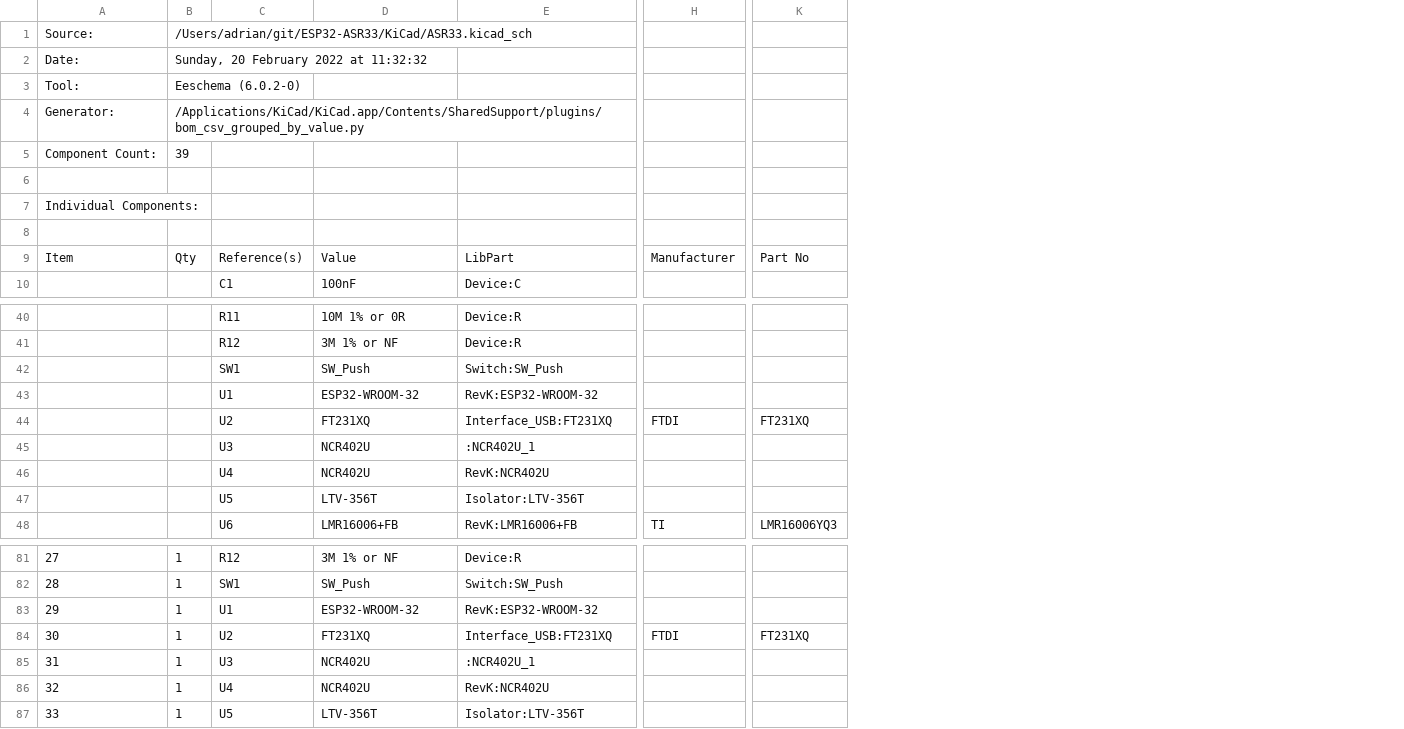
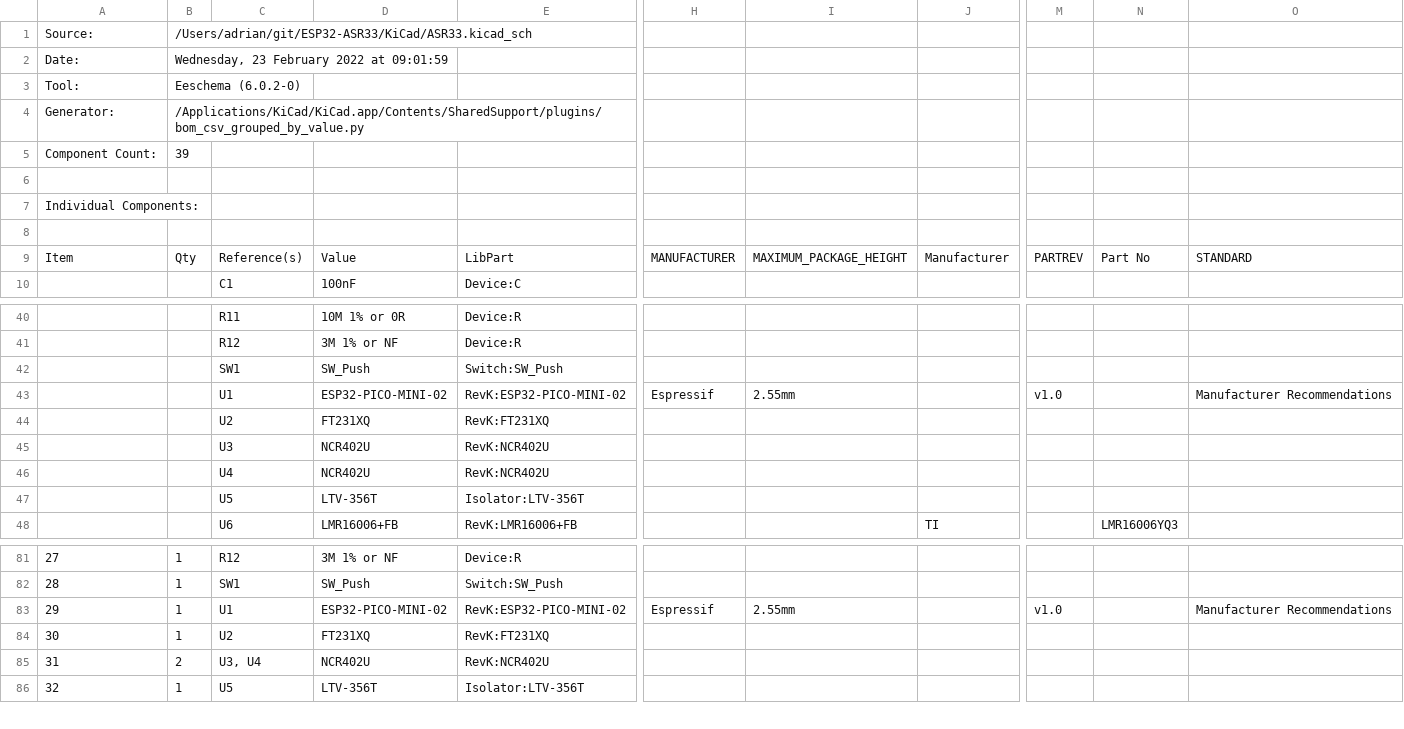
Before and after one commit to revk/ESP32-ASR33, a CSV file: KiCad/ASR33.csv, drawn as a sheet; only a part is shown, gaps mark what is left out; removed rows and columns are numbered as before the commit, all else as after; rows hold the shown columns only; the diff covers the shown part only; the diff names each change by its address in the sheet, - before the commit and + after, or states it on an @@ line.

Commit message:
New PICO version

```diff
--- a/KiCad/ASR33.csv
+++ b/KiCad/ASR33.csv
+column H, row 9: MANUFACTURER; row 83: Espressif
+column I, row 9: MAXIMUM_PACKAGE_HEIGHT; row 83: 2.55mm
+column M, row 9: PARTREV; row 83: v1.0
+column O, row 9: STANDARD; row 83: Manufacturer Recommendations
-B2: Sunday, 20 February 2022 at 11:32:32
+B2: Wednesday, 23 February 2022 at 09:01:59
-row 43:  |  | U1 | ESP32-WROOM-32 | RevK:ESP32-WROOM-32
+row 43:  |  | U1 | ESP32-PICO-MINI-02 | RevK:ESP32-PICO-MINI-02 | Espressif | 2.55mm |  | v1.0 |  | Manufacturer Recommendations
-E44: Interface_USB:FT231XQ
+E44: RevK:FT231XQ
-J44: FTDI
+J44: (empty)
-N44: FT231XQ
+N44: (empty)
-E45: :NCR402U_1
+E45: RevK:NCR402U
-D83: ESP32-WROOM-32
+D83: ESP32-PICO-MINI-02
-E83: RevK:ESP32-WROOM-32
+E83: RevK:ESP32-PICO-MINI-02
-E84: Interface_USB:FT231XQ
+E84: RevK:FT231XQ
-J84: FTDI
+J84: (empty)
-N84: FT231XQ
+N84: (empty)
-row 85: 31 | 1 | U3 | NCR402U | :NCR402U_1
@@ column A renumbered from row 85 down @@
-B85: 1
+B85: 2
-C85: U4
+C85: U3, U4
```
Also changed, not shown: 2 edited cells elsewhere in this file, 24 other files.
